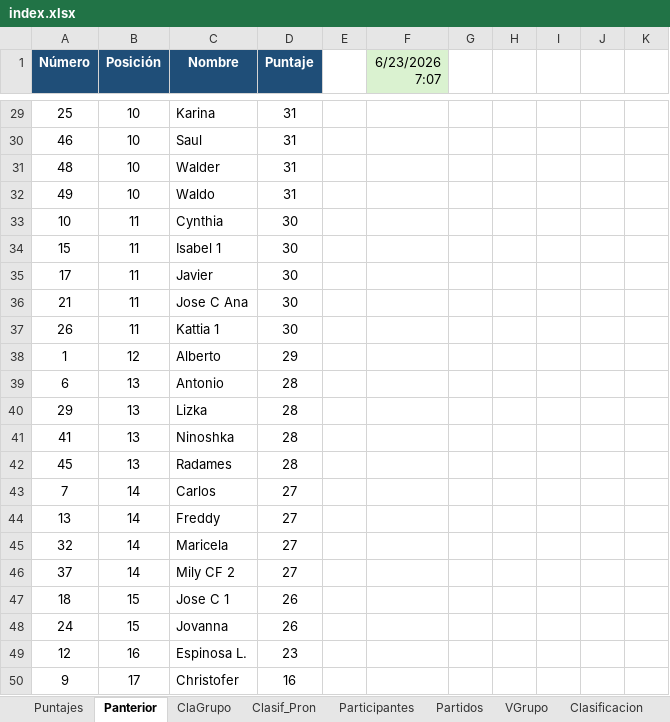
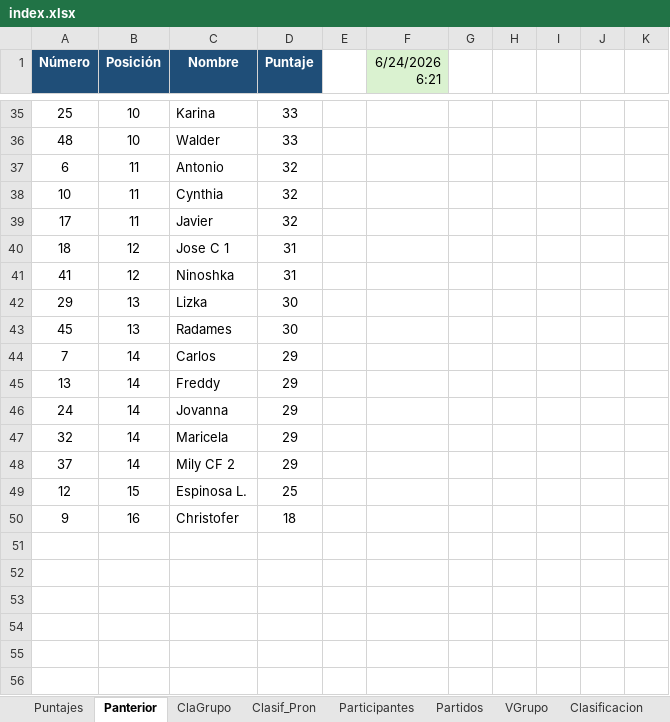
Before and after one commit to jecepa/polla, an Excel workbook: index.xlsx, sheet Panterior, drawn as a sheet; only a part is shown, gaps mark what is left out; values as stored, in another font and other column widths than the file's, no borders; removed rows and columns are numbered as before the commit, all else as after; the diff covers the shown part only; the diff names each change by its address in the sheet, - before the commit and + after, or states it on an @@ line.

```diff
--- a/index.xlsx (sheet Panterior)
+++ b/index.xlsx (sheet Panterior)
-F1: 6/23/2026 7:07
+F1: 6/24/2026 6:21
-D35 (Puntaje): 31
+D35 (Puntaje): 33
-row 30: 46 | 10 | Saul | 31
-D36 (Puntaje): 31
+D36 (Puntaje): 33
-row 32: 49 | 10 | Waldo | 31
+row 37: 6 | 11 | Antonio | 32
-D38 (Puntaje): 30
+D38 (Puntaje): 32
-row 34: 15 | 11 | Isabel 1 | 30
-D39 (Puntaje): 30
+D39 (Puntaje): 32
-row 36: 21 | 11 | Jose C Ana | 30
-row 37: 26 | 11 | Kattia 1 | 30
-row 38: 1 | 12 | Alberto | 29
-row 39: 6 | 13 | Antonio | 28
+row 40: 18 | 12 | Jose C 1 | 31
+row 41: 41 | 12 | Ninoshka | 31
-D42 (Puntaje): 28
+D42 (Puntaje): 30
-row 41: 41 | 13 | Ninoshka | 28
-D43 (Puntaje): 28
+D43 (Puntaje): 30
-D44:D45 (Puntaje): 27
+D44:D45 (Puntaje): 29
+row 46: 24 | 14 | Jovanna | 29
-D47:D48 (Puntaje): 27
+D47:D48 (Puntaje): 29
-row 47: 18 | 15 | Jose C 1 | 26
-row 48: 24 | 15 | Jovanna | 26
-B49 (Posición): 16
+B49 (Posición): 15
-D49 (Puntaje): 23
+D49 (Puntaje): 25
-B50 (Posición): 17
+B50 (Posición): 16
-D50 (Puntaje): 16
+D50 (Puntaje): 18
```
Also changed, not shown: 15 added rows, 9 removed rows and 48 edited cells elsewhere in this sheet, sheet Puntajes, sheet VGrupo, sheet ClaGrupo, sheet Grupo, sheet Partidos, sheet Participantes, formulas that keep their value, 13 other files.
